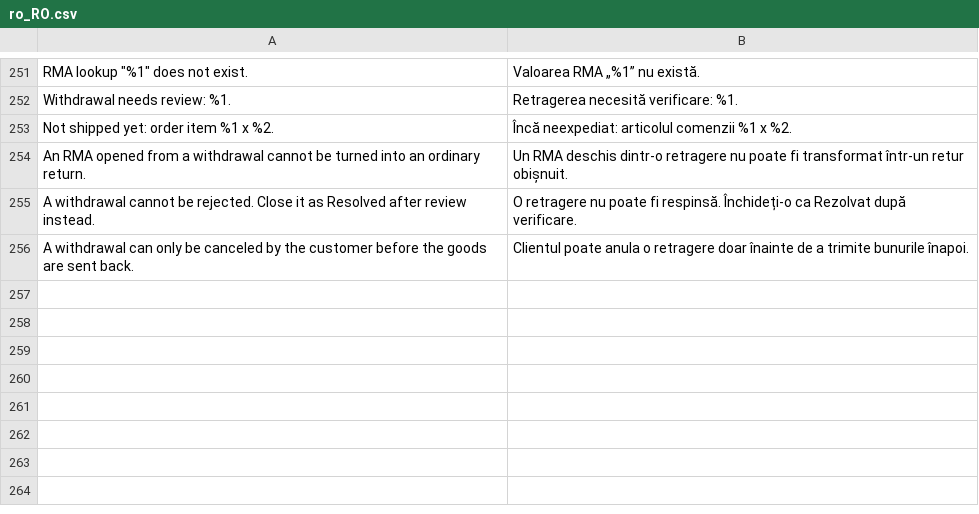
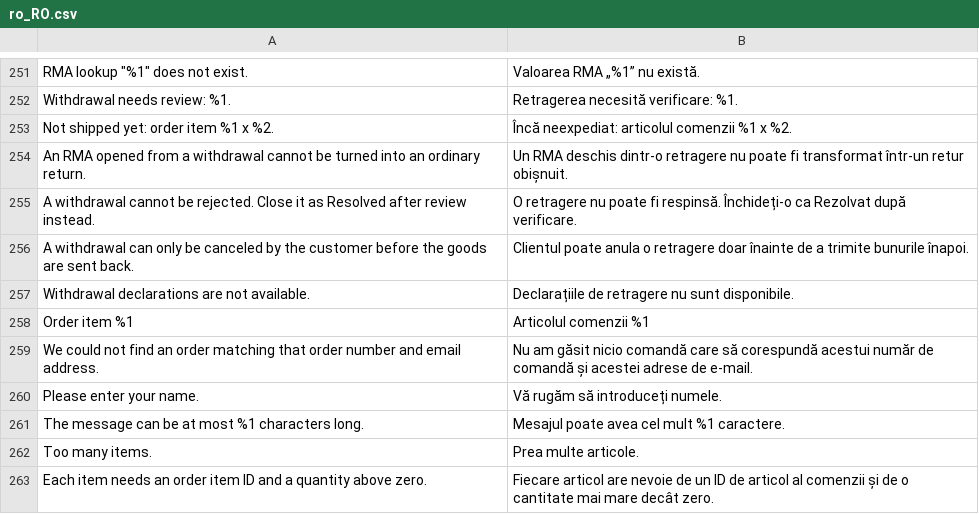
Before and after one commit to magenxcommerce/module-rma, a CSV file: i18n/ro_RO.csv, drawn as a sheet; only a part is shown, gaps mark what is left out.

```diff
--- a/i18n/ro_RO.csv
+++ b/i18n/ro_RO.csv
@@ -256 +256,8 @@
 "A withdrawal can only be canceled by the customer before the goods are sent back.","Clientul poate anula o retragere doar înainte de a trimite bunurile înapoi."
+"Withdrawal declarations are not available.","Declarațiile de retragere nu sunt disponibile."
+"Order item %1","Articolul comenzii %1"
+"We could not find an order matching that order number and email address.","Nu am găsit nicio comandă care să corespundă acestui număr de comandă și acestei adrese de e-mail."
+"Please enter your name.","Vă rugăm să introduceți numele."
+"The message can be at most %1 characters long.","Mesajul poate avea cel mult %1 caractere."
+"Too many items.","Prea multe articole."
+"Each item needs an order item ID and a quantity above zero.","Fiecare articol are nevoie de un ID de articol al comenzii și de o cantitate mai mare decât zero."
```
Also changed, not shown: i18n/de_DE.csv, i18n/es_ES.csv, 12 other files.
